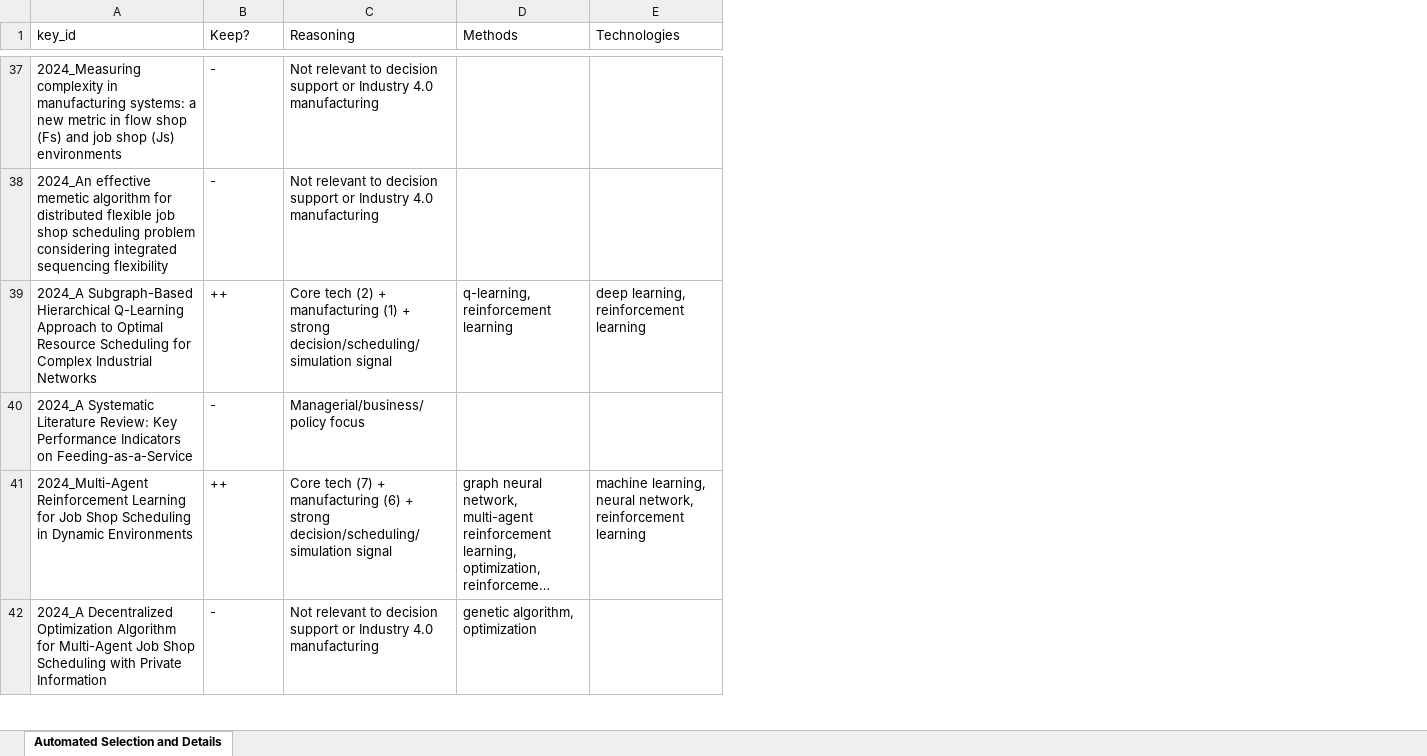
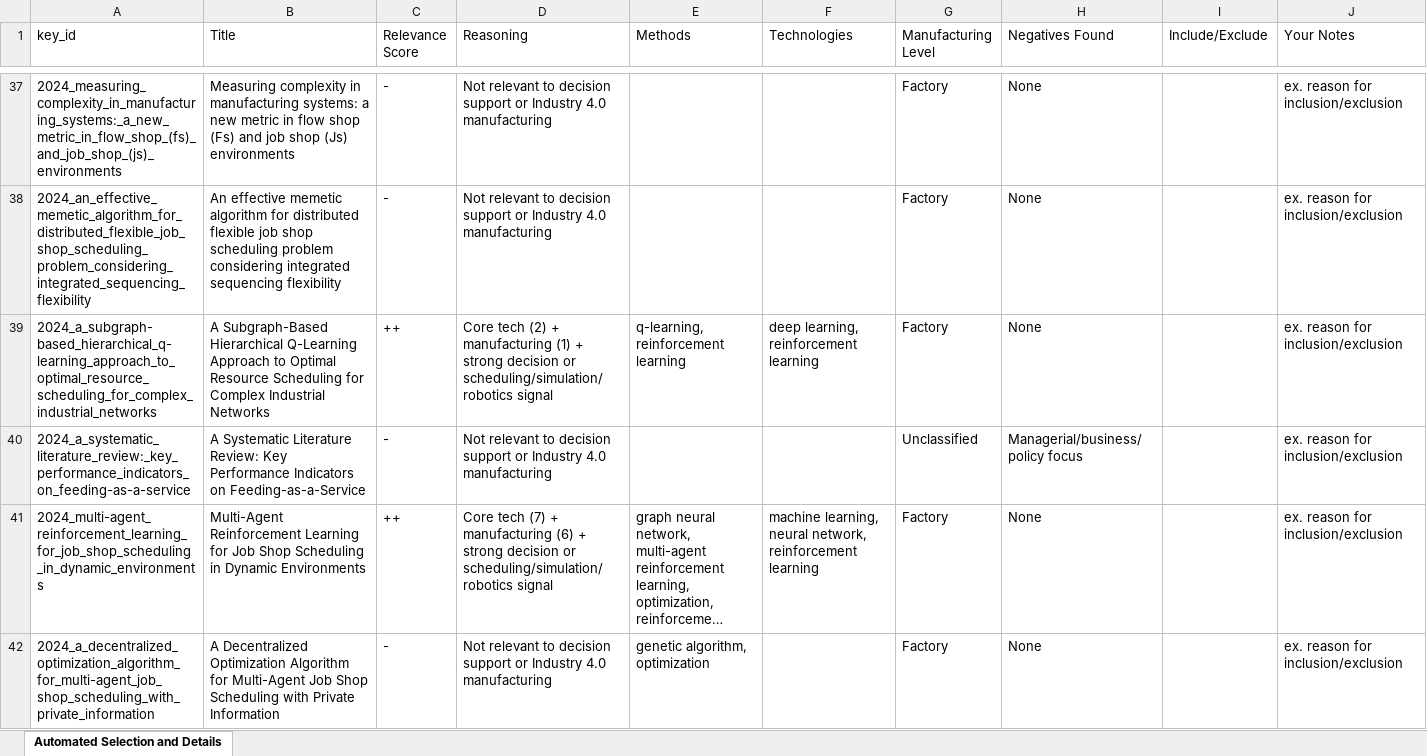
Before and after one commit to AUMikkel/survey_scripts, an Excel workbook: Results/test sheet.xlsx, sheet Automated Selection and Details, drawn as a sheet; only a part is shown, gaps mark what is left out; long unchanged cells end in …; values as stored, in another font and other column widths than the file's, no borders; table styles not drawn; addresses are those after the commit; the diff covers the shown part only; the diff names each change by its address in the sheet, - before the commit and + after, or states it on an @@ line.

```diff
--- a/Results/test sheet.xlsx (sheet Automated Selection and Details)
+++ b/Results/test sheet.xlsx (sheet Automated Selection and Details)
+column B (Title), rows 37-42: Measuring complexity in manufacturing systems: a new metric in flow shop (Fs) and job shop (Js) environments | An effective memetic algorithm for distributed flexible job shop scheduling problem considering integrated sequencing flexibility | A Subgraph-Based Hierarchical Q-Learning Approach to Optimal Resource Scheduling for Complex Industrial Networks | A Systematic Literature Review: Key Performance Indicators on Feeding-as-a-Service | Multi-Agent Reinforcement Learning for Job Shop Scheduling in Dynamic Environments | A Decentralized Optimization Algorithm for Multi-Agent Job Shop Scheduling with Private Information
+column G (Manufacturing Level), rows 37-42: Factory | Factory | Factory | Unclassified | Factory | Factory
+column H (Negatives Found), rows 37-42: None | None | None | Managerial/business/policy focus | None | None
+column I (Include/Exclude), empty
+column J (Your Notes), rows 37-42: all ex. reason for inclusion/exclusion
-C1: Keep?
+C1: Relevance Score
-A37 (key_id): 2024_Measuring complexity in manufacturing systems: a new metric in flow shop (Fs) and job shop (Js) environments
+A37 (key_id): 2024_measuring_complexity_in_manufacturing_systems:_a_new_metric_in_flow_shop_(fs)_and_job_shop_(js)_environments
-A38 (key_id): 2024_An effective memetic algorithm for distributed flexible job shop scheduling problem considering integrated sequencing flexibility
+A38 (key_id): 2024_an_effective_memetic_algorithm_for_distributed_flexible_job_shop_scheduling_problem_considering_integrated_sequencing_flexibility
-A39 (key_id): 2024_A Subgraph-Based Hierarchical Q-Learning Approach to Optimal Resource Scheduling for Complex Industrial Networks
+A39 (key_id): 2024_a_subgraph-based_hierarchical_q-learning_approach_to_optimal_resource_scheduling_for_complex_industrial_networks
-D39 (Reasoning): …+ strong decision/scheduling/simulation signal
+D39 (Reasoning): …+ strong decision or scheduling/simulation/robotics signal
-A40 (key_id): 2024_A Systematic Literature Review: Key Performance Indicators on Feeding-as-a-Service
+A40 (key_id): 2024_a_systematic_literature_review:_key_performance_indicators_on_feeding-as-a-service
-D40 (Reasoning): Managerial/business/policy focus
+D40 (Reasoning): Not relevant to decision support or Industry 4.0 manufacturing
-A41 (key_id): 2024_Multi-Agent Reinforcement Learning for Job Shop Scheduling in Dynamic Environments
+A41 (key_id): 2024_multi-agent_reinforcement_learning_for_job_shop_scheduling_in_dynamic_environments
-D41 (Reasoning): …+ strong decision/scheduling/simulation signal
+D41 (Reasoning): …+ strong decision or scheduling/simulation/robotics signal
-A42 (key_id): 2024_A Decentralized Optimization Algorithm for Multi-Agent Job Shop Scheduling with Private Information
+A42 (key_id): 2024_a_decentralized_optimization_algorithm_for_multi-agent_job_shop_scheduling_with_private_information
```
Also changed, not shown: 696 edited cells elsewhere in this sheet, citers/review_titles.xlsx, 2 other files.
